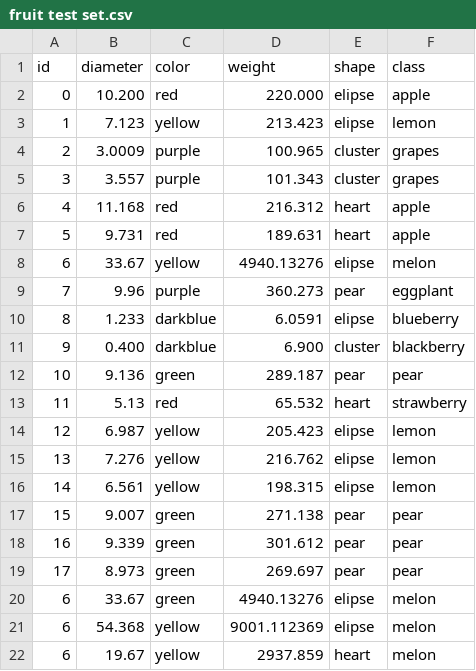
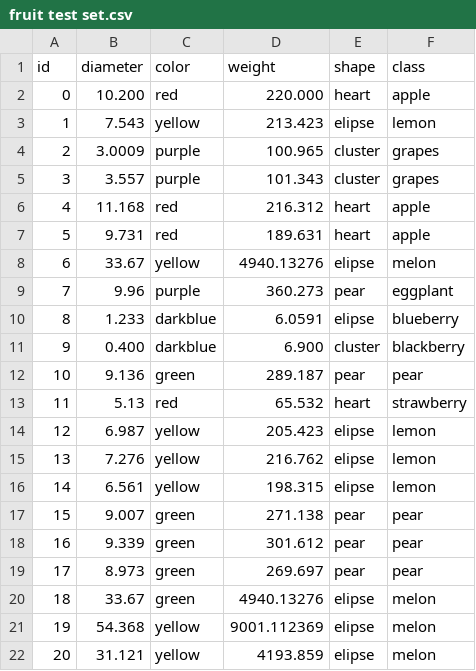
Before and after one commit to Kr1s1m/AI_Random_Forest, a CSV file: fruit test set.csv, drawn as a sheet.

```diff
--- a/fruit test set.csv
+++ b/fruit test set.csv
@@ -1,4 +1,4 @@
 id;diameter;color;weight;shape;class
-0;10.200;red;220.000;elipse;apple
-1;7.123;yellow;213.423;elipse;lemon
+0;10.200;red;220.000;heart;apple
+1;7.543;yellow;213.423;elipse;lemon
 2;3.0009;purple;100.965;cluster;grapes
@@ -19,4 +19,4 @@ id;diameter;color;weight;shape;class
 17;8.973;green;269.697;pear;pear
-6;33.67;green;4940.13276;elipse;melon
-6;54.368;yellow;9001.112369;elipse;melon
-6;19.67;yellow;2937.859;heart;melon
+18;33.67;green;4940.13276;elipse;melon
+19;54.368;yellow;9001.112369;elipse;melon
+20;31.121;yellow;4193.859;elipse;melon
```
Also changed, not shown: fruit training set 2.csv.
